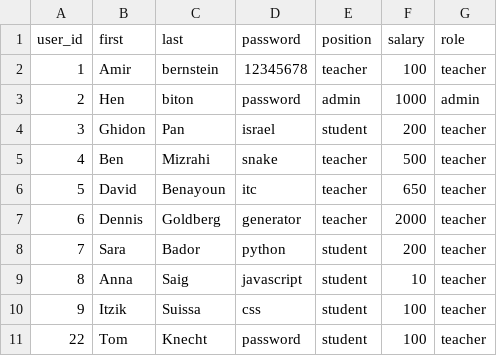
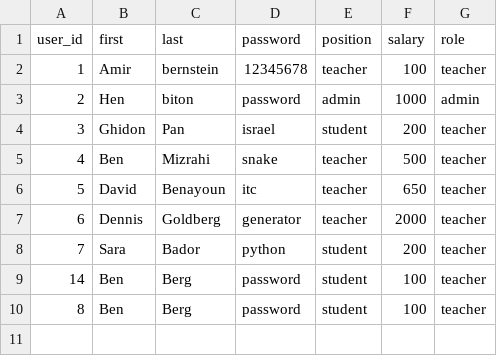
Before and after one commit to gabrielbruck/python_mini_project, a CSV file: CSV/User.csv, drawn as a sheet.

```diff
--- a/CSV/User.csv
+++ b/CSV/User.csv
@@ -8,4 +8,3 @@ user_id,first,last,password,position,salary,role
 7,Sara,Bador,python,student,200,teacher
-8,Anna,Saig,javascript,student,10,teacher
-9,Itzik,Suissa,css,student,100,teacher
-22,Tom,Knecht,password,student,100,teacher
+14,Ben,Berg,password,student,100,teacher
+8,Ben,Berg,password,student,100,teacher
```
Also changed, not shown: 3 other files.
